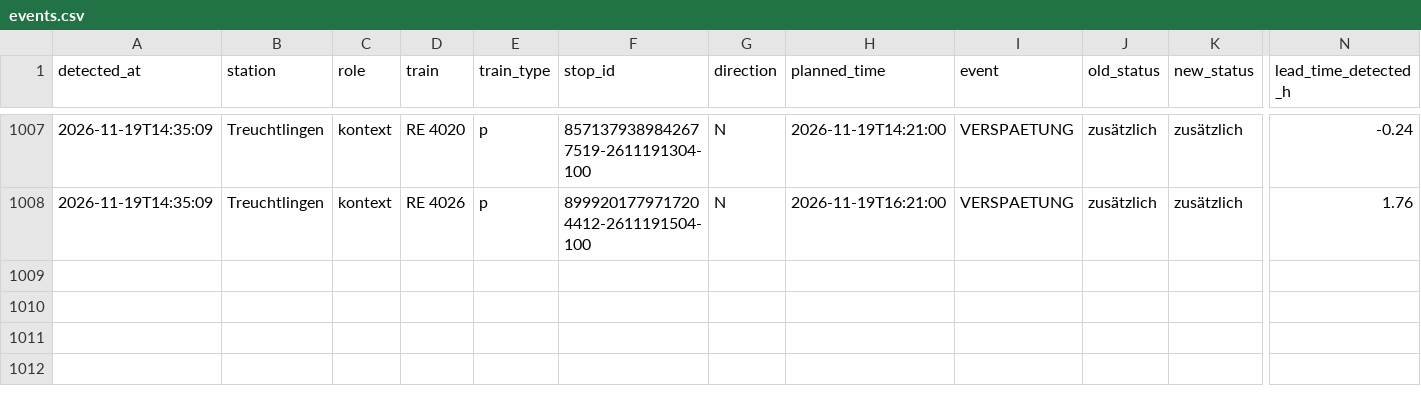
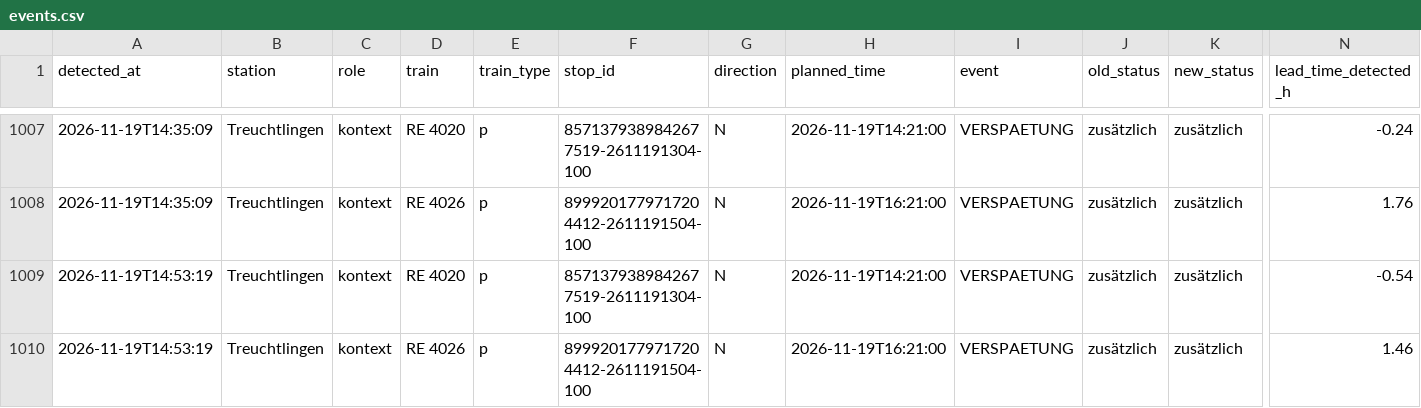
Before and after one commit to frederikwalter/RE1-Monitor, a CSV file: events.csv, drawn as a sheet; only a part is shown, gaps mark what is left out; rows hold the shown columns only; the diff names each change by its address in the sheet, - before the commit and + after, or states it on an @@ line.

```diff
--- a/events.csv
+++ b/events.csv
+row 1009: 2026-11-19T14:53:19 | Treuchtlingen | kontext | RE 4020 | p | 8571379389842677519-2611191304-100 | N | 2026-11-19T14:21:00 | VERSPAETUNG | zusätzlich | zusätzlich | -0.54
+row 1010: 2026-11-19T14:53:19 | Treuchtlingen | kontext | RE 4026 | p | 8999201779717204412-2611191504-100 | N | 2026-11-19T16:21:00 | VERSPAETUNG | zusätzlich | zusätzlich | 1.46
```
Also changed, not shown: runs.csv, 4 other files.
